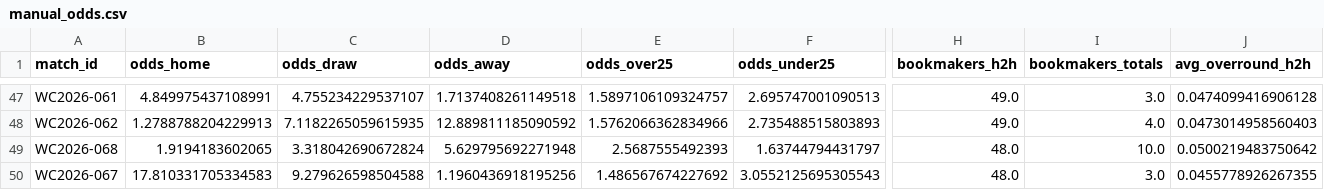
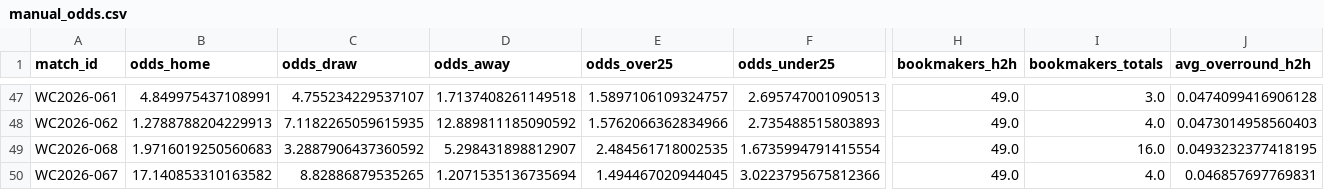
Before and after one commit to paul-pinto/FIFA-World-Cup-2026-Prediction-Pipeline, a CSV file: data/master/manual_odds.csv, drawn as a sheet; only a part is shown, gaps mark what is left out; the diff covers the shown part only; the diff names each change by its address in the sheet, - before the commit and + after, or states it on an @@ line.

```diff
--- a/data/master/manual_odds.csv
+++ b/data/master/manual_odds.csv
-B49 (odds_home): 1.9194183602065
+B49 (odds_home): 1.9716019250560683
-C49 (odds_draw): 3.318042690672824
+C49 (odds_draw): 3.2887906437360592
-D49 (odds_away): 5.629795692271948
+D49 (odds_away): 5.298431898812907
-E49 (odds_over25): 2.5687555492393
+E49 (odds_over25): 2.484561718002535
-F49 (odds_under25): 1.63744794431797
+F49 (odds_under25): 1.6735994791415554
-H49:H50 (bookmakers_h2h): 48.0
+H49:H50 (bookmakers_h2h): 49.0
-I49 (bookmakers_totals): 10.0
+I49 (bookmakers_totals): 16.0
-J49 (avg_overround_h2h): 0.0500219483750642
+J49 (avg_overround_h2h): 0.0493232377418195
-B50 (odds_home): 17.810331705334583
+B50 (odds_home): 17.140853310163582
-C50 (odds_draw): 9.279626598504588
+C50 (odds_draw): 8.82886879535265
-D50 (odds_away): 1.1960436918195256
+D50 (odds_away): 1.2071535136735694
-E50 (odds_over25): 1.486567674227692
+E50 (odds_over25): 1.494467020944045
-F50 (odds_under25): 3.0552125695305543
+F50 (odds_under25): 3.0223795675812366
-I50 (bookmakers_totals): 3.0
+I50 (bookmakers_totals): 4.0
-J50 (avg_overround_h2h): 0.0455778926267355
+J50 (avg_overround_h2h): 0.046857697769831
```
Also changed, not shown: 1 added row and 39 edited cells elsewhere in this file, data/master/manual_results.csv, data/master/team_aliases.csv, 13 other files.
